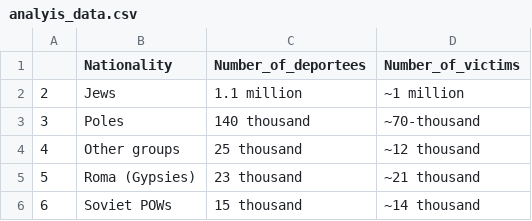
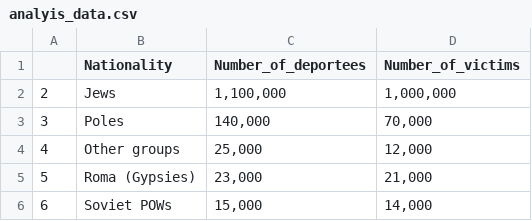
Before and after one commit to SachinChhikara/Auschwitz_Concentration_Camp, a CSV file: data/analysis_data/analyis_data.csv, drawn as a sheet.

```diff
--- a/data/analysis_data/analyis_data.csv
+++ b/data/analysis_data/analyis_data.csv
@@ -1,6 +1,6 @@
 "","Nationality","Number_of_deportees","Number_of_victims"
-"2","Jews","1.1 million","~1 million"
-"3","Poles","140 thousand","~70-thousand"
-"4","Other groups","25 thousand","~12 thousand"
-"5","Roma (Gypsies)","23 thousand","~21 thousand"
-"6","Soviet POWs","15 thousand","~14 thousand"
+"2","Jews","1,100,000","1,000,000"
+"3","Poles","  140,000","   70,000"
+"4","Other groups","   25,000","   12,000"
+"5","Roma (Gypsies)","   23,000","   21,000"
+"6","Soviet POWs","   15,000","   14,000"
```
Also changed, not shown: 1 other file.
